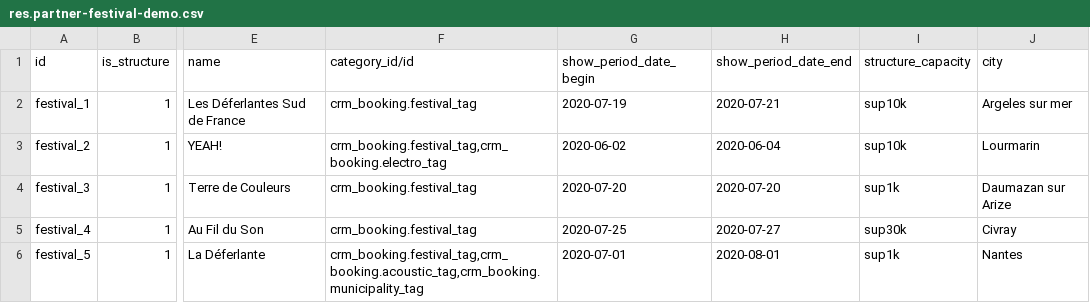
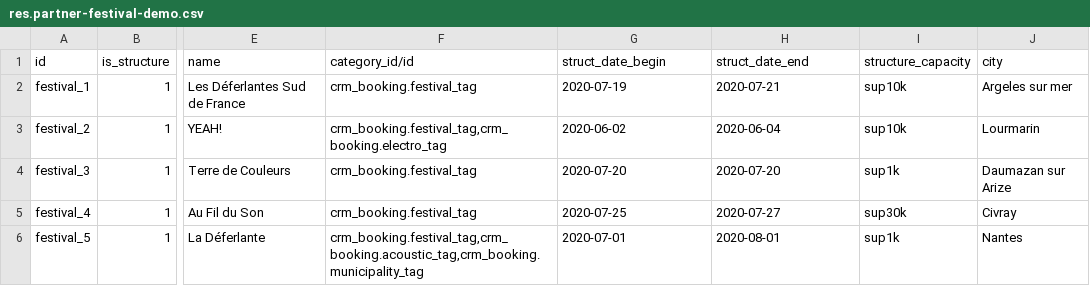
Before and after one commit to clementmbr/band-booking, a CSV file: crm_booking/demo/res.partner-festival-demo.csv, drawn as a sheet; only a part is shown, gaps mark what is left out; the diff names each change by its address in the sheet, - before the commit and + after, or states it on an @@ line.

Commit message:
[IMP] Structure Date in form and tree view

```diff
--- a/crm_booking/demo/res.partner-festival-demo.csv
+++ b/crm_booking/demo/res.partner-festival-demo.csv
-G1: show_period_date_begin
+G1: struct_date_begin
-H1: show_period_date_end
+H1: struct_date_end
```
Also changed, not shown: 8 other files.
